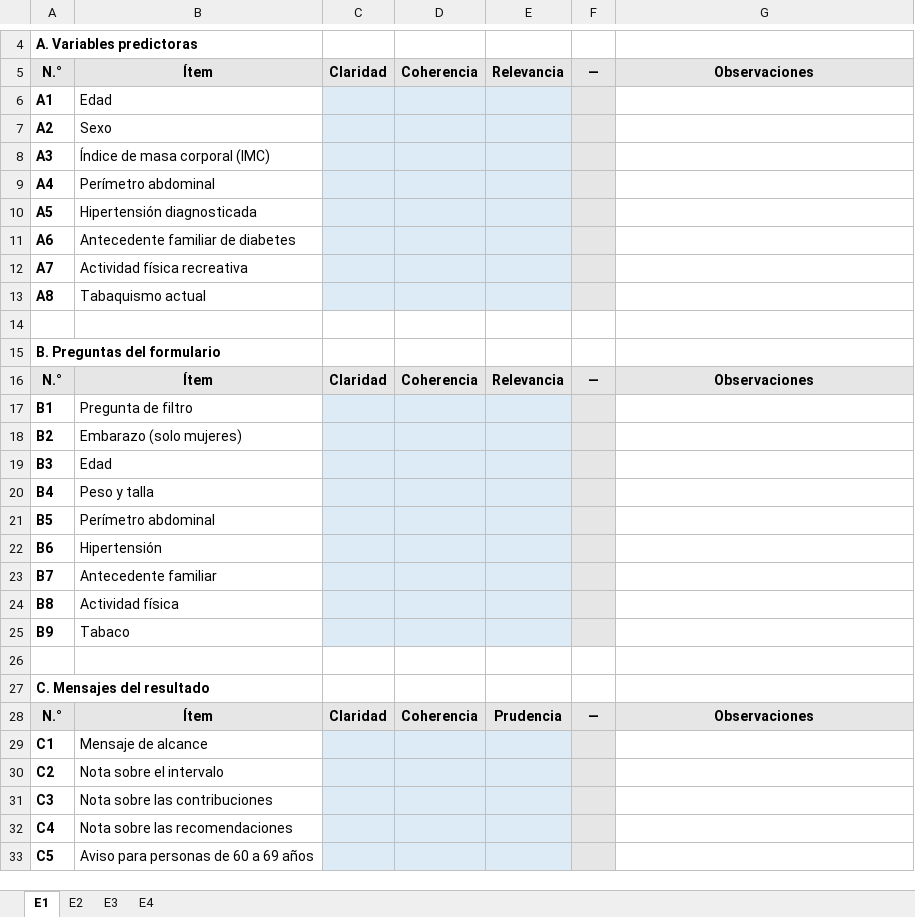
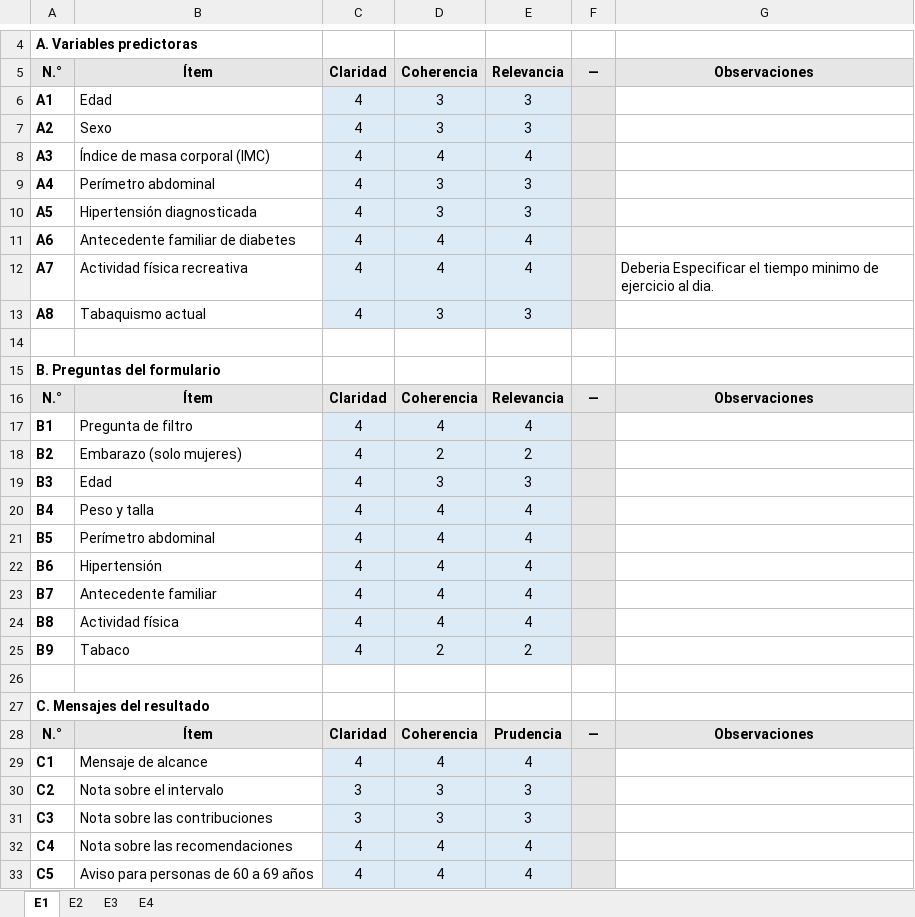
Before and after one commit to renzowe/diabetes-prediction-system, an Excel workbook: juicio_expertos/calificaciones.xlsx, sheet E1, drawn as a sheet; only a part is shown, gaps mark what is left out; values as stored, in another font and other column widths than the file's, no borders; the diff covers the shown part only; the diff names each change by its address in the sheet, - before the commit and + after, or states it on an @@ line.

```diff
--- a/juicio_expertos/calificaciones.xlsx (sheet E1)
+++ b/juicio_expertos/calificaciones.xlsx (sheet E1)
-C6:C13: (empty)
+C6:C13: 4
-D6:D7: (empty)
+D6:D7: 3
-E6:E7: (empty)
+E6:E7: 3
-D8: (empty)
+D8: 4
-E8: (empty)
+E8: 4
-D9:D10: (empty)
+D9:D10: 3
-E9:E10: (empty)
+E9:E10: 3
-D11:D12: (empty)
+D11:D12: 4
-E11:E12: (empty)
+E11:E12: 4
-G12: (empty)
+G12: Deberia Especificar el tiempo minimo de ejercicio al dia.
-D13: (empty)
+D13: 3
-E13: (empty)
+E13: 3
-C17:C25: (empty)
+C17:C25: 4
-D17: (empty)
+D17: 4
-E17: (empty)
+E17: 4
-D18: (empty)
+D18: 2
-E18: (empty)
+E18: 2
-D19: (empty)
+D19: 3
-E19: (empty)
+E19: 3
-D20:D24: (empty)
+D20:D24: 4
-E20:E24: (empty)
+E20:E24: 4
-D25: (empty)
+D25: 2
-E25: (empty)
+E25: 2
-C29: (empty)
+C29: 4
-D29: (empty)
+D29: 4
-E29: (empty)
+E29: 4
-C30:C31: (empty)
+C30:C31: 3
-D30:D31: (empty)
+D30:D31: 3
-E30:E31: (empty)
+E30:E31: 3
-C32:C33: (empty)
+C32:C33: 4
-D32:D33: (empty)
+D32:D33: 4
-E32:E33: (empty)
+E32:E33: 4
```
Also changed, not shown: 29 edited cells elsewhere in this sheet, sheet E4, sheet E2, sheet E3, 15 other files.
